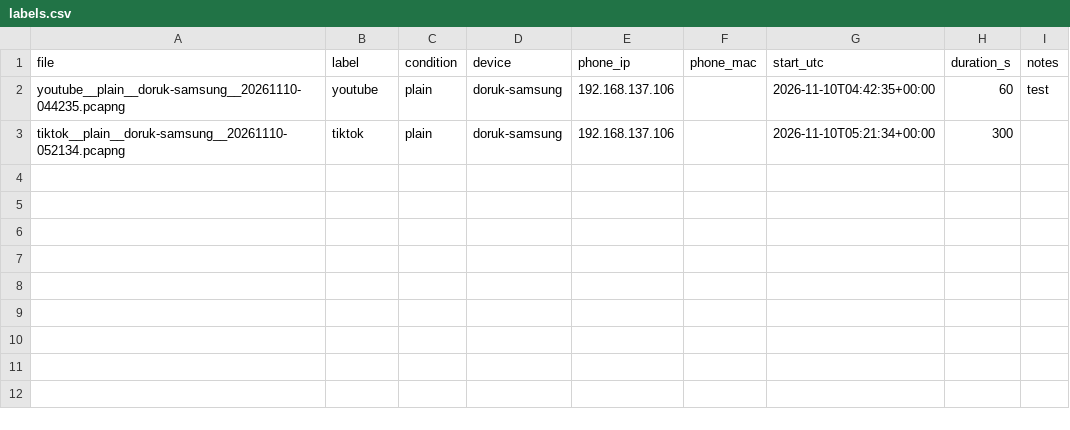
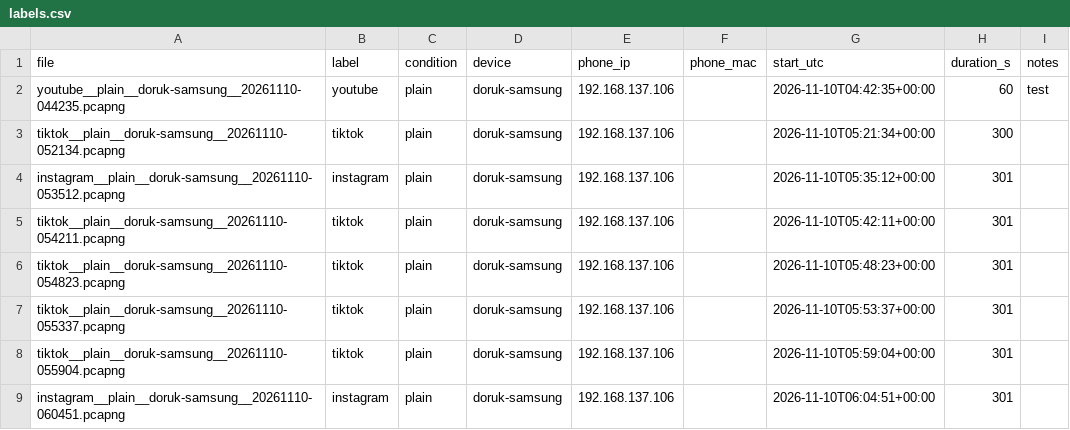
Before and after one commit to Khan-Doruk/net_screen, a CSV file: data/labels.csv, drawn as a sheet.

Commit message:
Add tiktok and instagram sessions

```diff
--- a/data/labels.csv
+++ b/data/labels.csv
@@ -3 +3,7 @@ youtube__plain__doruk-samsung__20261110-044235.pcapng,youtube,plain,doruk-samsun
 tiktok__plain__doruk-samsung__20261110-052134.pcapng,tiktok,plain,doruk-samsung,192.168.137.106,,2026-11-10T05:21:34+00:00,300,
+instagram__plain__doruk-samsung__20261110-053512.pcapng,instagram,plain,doruk-samsung,192.168.137.106,,2026-11-10T05:35:12+00:00,301,
+tiktok__plain__doruk-samsung__20261110-054211.pcapng,tiktok,plain,doruk-samsung,192.168.137.106,,2026-11-10T05:42:11+00:00,301,
+tiktok__plain__doruk-samsung__20261110-054823.pcapng,tiktok,plain,doruk-samsung,192.168.137.106,,2026-11-10T05:48:23+00:00,301,
+tiktok__plain__doruk-samsung__20261110-055337.pcapng,tiktok,plain,doruk-samsung,192.168.137.106,,2026-11-10T05:53:37+00:00,301,
+tiktok__plain__doruk-samsung__20261110-055904.pcapng,tiktok,plain,doruk-samsung,192.168.137.106,,2026-11-10T05:59:04+00:00,301,
+instagram__plain__doruk-samsung__20261110-060451.pcapng,instagram,plain,doruk-samsung,192.168.137.106,,2026-11-10T06:04:51+00:00,301,
```
